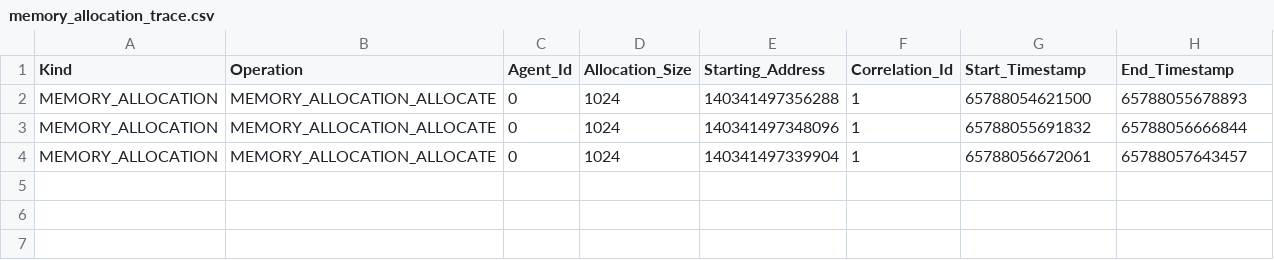
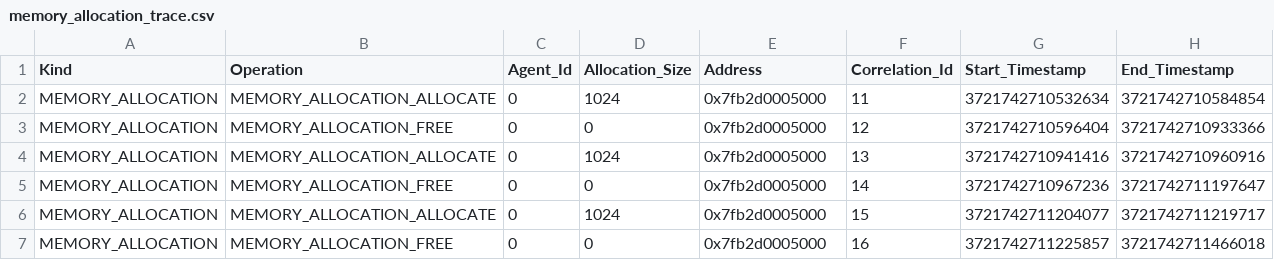
Before and after one commit to randyh62/rocprofiler-sdk, a CSV file: source/docs/data/memory_allocation_trace.csv, drawn as a sheet.

Commit message:
SWDEV-492625 memory free functions (#11)
* SWDEV-492625: Track free memory HSA functions to help determine total amount of memory allocated on the system at any one time

* Minor fixes to address comments

* Update allocation size description

* Moved get function back to specialization, minor typo fixes

* Removed memory_operation_type field, removed memory_pool allocation enum, converted starting address to hex string for json format.

* Made conversion to hex_string a function, changed address to use union rocprofiler_address_t type, changed VMEM descriptors

* Removed as_hex from the global namespace

* Formatting

* Removed TRACK_EVENT for memory allocation, now TRACK_COUNTER for memory allocation is being performed

* Check if address was recorded before retrieving allocation size in generate Perfetto

* Formatting

* Update source/lib/output/generatePerfetto.cpp

* Explicitly disable app-abort tests

* Remove excluding app-abort test from workflow CI

- redundant bc these tests are explicitly marked as disabled now

---------

Co-authored-by: Madsen, Jonathan <Jonathan.Madsen@amd.com>
Co-authored-by: Jonathan R. Madsen <jonathanrmadsen@gmail.com>

```diff
--- a/source/docs/data/memory_allocation_trace.csv
+++ b/source/docs/data/memory_allocation_trace.csv
@@ -1,4 +1,7 @@
-"Kind","Operation","Agent_Id","Allocation_Size","Starting_Address","Correlation_Id","Start_Timestamp","End_Timestamp"
-"MEMORY_ALLOCATION","MEMORY_ALLOCATION_ALLOCATE",0,1024,140341497356288,1,65788054621500,65788055678893
-"MEMORY_ALLOCATION","MEMORY_ALLOCATION_ALLOCATE",0,1024,140341497348096,1,65788055691832,65788056666844
-"MEMORY_ALLOCATION","MEMORY_ALLOCATION_ALLOCATE",0,1024,140341497339904,1,65788056672061,65788057643457
+"Kind","Operation","Agent_Id","Allocation_Size","Address","Correlation_Id","Start_Timestamp","End_Timestamp"
+"MEMORY_ALLOCATION","MEMORY_ALLOCATION_ALLOCATE",0,1024,0x7fb2d0005000,11,3721742710532634,3721742710584854
+"MEMORY_ALLOCATION","MEMORY_ALLOCATION_FREE",0,0,0x7fb2d0005000,12,3721742710596404,3721742710933366
+"MEMORY_ALLOCATION","MEMORY_ALLOCATION_ALLOCATE",0,1024,0x7fb2d0005000,13,3721742710941416,3721742710960916
+"MEMORY_ALLOCATION","MEMORY_ALLOCATION_FREE",0,0,0x7fb2d0005000,14,3721742710967236,3721742711197647
+"MEMORY_ALLOCATION","MEMORY_ALLOCATION_ALLOCATE",0,1024,0x7fb2d0005000,15,3721742711204077,3721742711219717
+"MEMORY_ALLOCATION","MEMORY_ALLOCATION_FREE",0,0,0x7fb2d0005000,16,3721742711225857,3721742711466018
```
Also changed, not shown: 22 other files.
